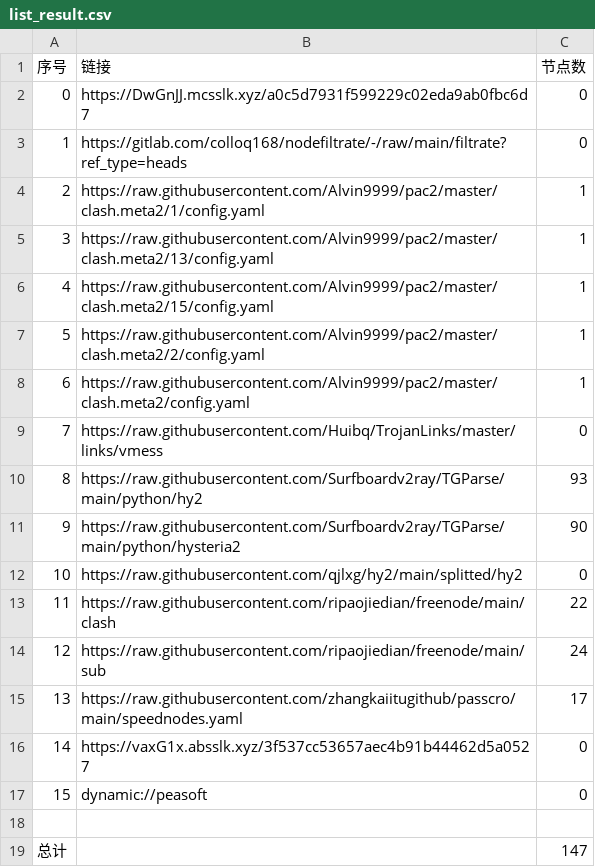
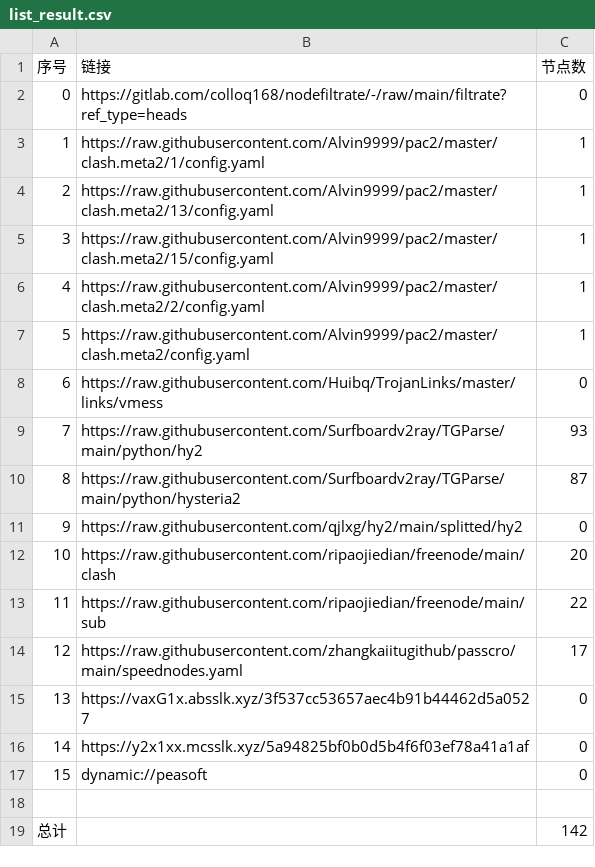
Before and after one commit to q291581201/NoMoreWalls, a CSV file: list_result.csv, drawn as a sheet; removed rows and columns are numbered as before the commit, all else as after; the diff names each change by its address in the sheet, - before the commit and + after, or states it on an @@ line.

```diff
--- a/list_result.csv
+++ b/list_result.csv
-row 2: 0 | https://DwGnJJ.mcsslk.xyz/a0c5d7931f599229c02eda9ab0fbc6d7 | 0
@@ column A (序号) renumbered between rows 2 and 15 @@
-C10 (节点数): 90
+C10 (节点数): 87
-C12 (节点数): 22
+C12 (节点数): 20
-C13 (节点数): 24
+C13 (节点数): 22
+row 16: 14 | https://y2x1xx.mcsslk.xyz/5a94825bf0b0d5b4f6f03ef78a41a1af | 0
-C19 (节点数): 147
+C19 (节点数): 142
```
Also changed, not shown: 23 other files.
